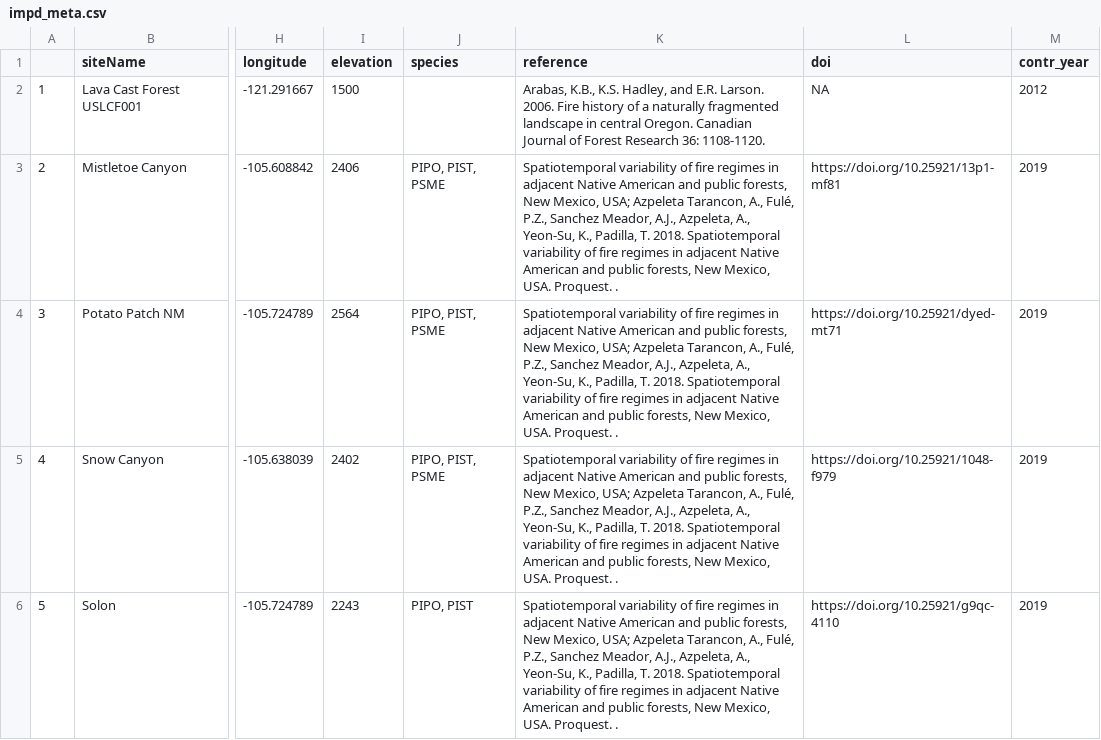
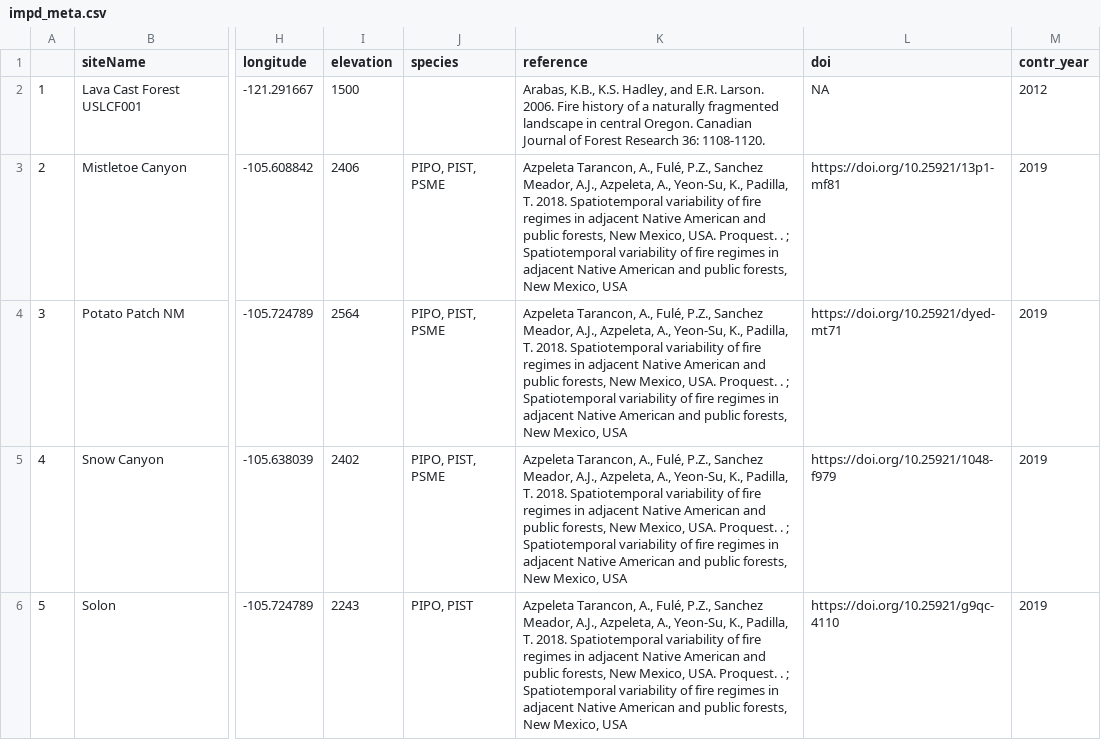
Before and after one commit to chguiterman/scrape-IMPD, a CSV file: data/impd_meta.csv, drawn as a sheet; only a part is shown, gaps mark what is left out; the diff covers the shown part only; the diff names each change by its address in the sheet, - before the commit and + after, or states it on an @@ line.

```diff
--- a/data/impd_meta.csv
+++ b/data/impd_meta.csv
-K3:K6 (reference): Spatiotemporal variability of fire regimes in adjacent Native American and public forests, New Mexico, USA; Azpeleta Tarancon, A., Fulé, P.Z., Sanchez Meador, A.J., Azpeleta, A., Yeon-Su, K., Padilla, T. 2018. Spatiotemporal variability of fire regimes in adjacent Native American and public forests, New Mexico, USA. Proquest. .
+K3:K6 (reference): Azpeleta Tarancon, A., Fulé, P.Z., Sanchez Meador, A.J., Azpeleta, A., Yeon-Su, K., Padilla, T. 2018. Spatiotemporal variability of fire regimes in adjacent Native American and public forests, New Mexico, USA. Proquest. . ; Spatiotemporal variability of fire regimes in adjacent Native American and public forests, New Mexico, USA
```
Also changed, not shown: 10 edited cells elsewhere in this file.
